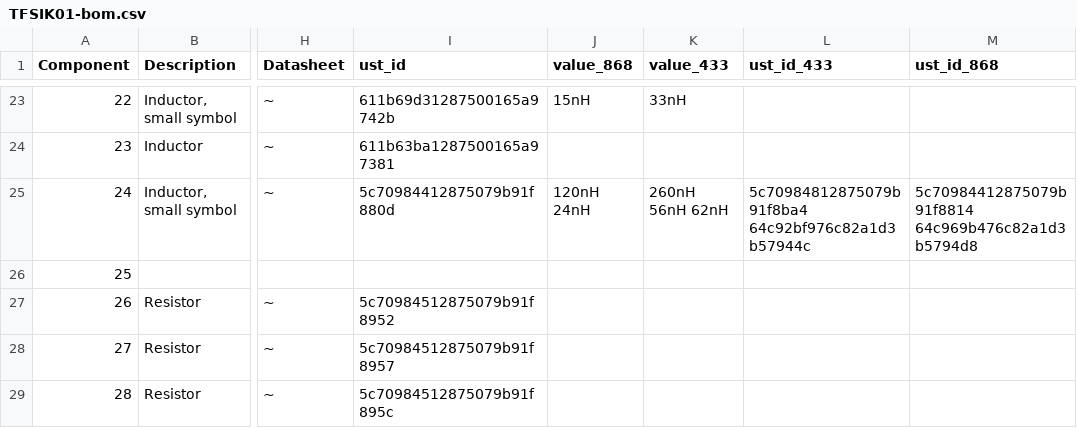
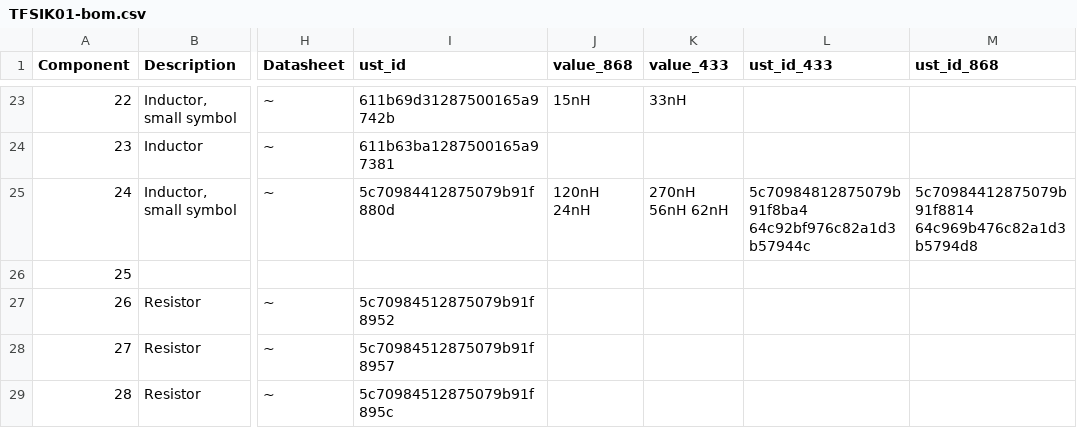
Before and after one commit to ThunderFly-aerospace/TFSIK01, a CSV file: hw/cam_profi/assembly/TFSIK01-bom.csv, drawn as a sheet; only a part is shown, gaps mark what is left out; the diff names each change by its address in the sheet, - before the commit and + after, or states it on an @@ line.

```diff
--- a/hw/cam_profi/assembly/TFSIK01-bom.csv
+++ b/hw/cam_profi/assembly/TFSIK01-bom.csv
-K25 (value_433): 260nH 56nH 62nH
+K25 (value_433): 270nH 56nH 62nH
```
Also changed, not shown: hw/cam_profi/assembly/TFSIK01-bom_nogroup.csv, 20 other files.
